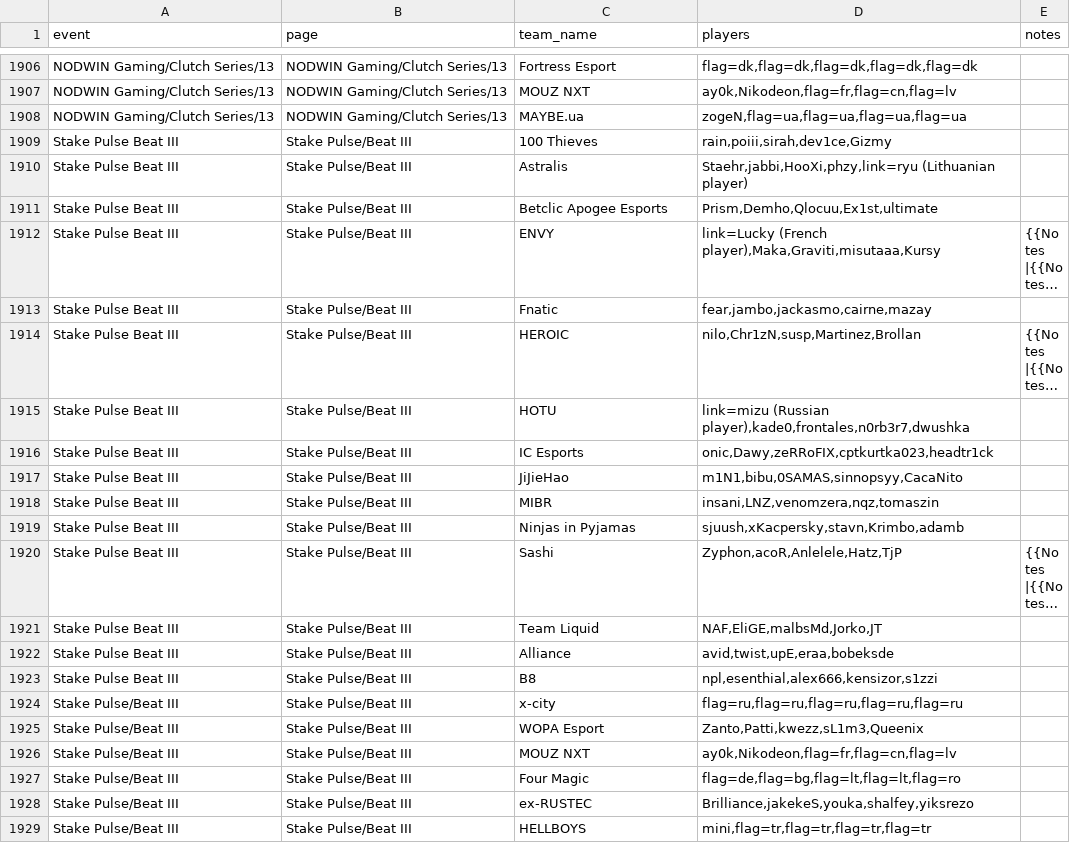
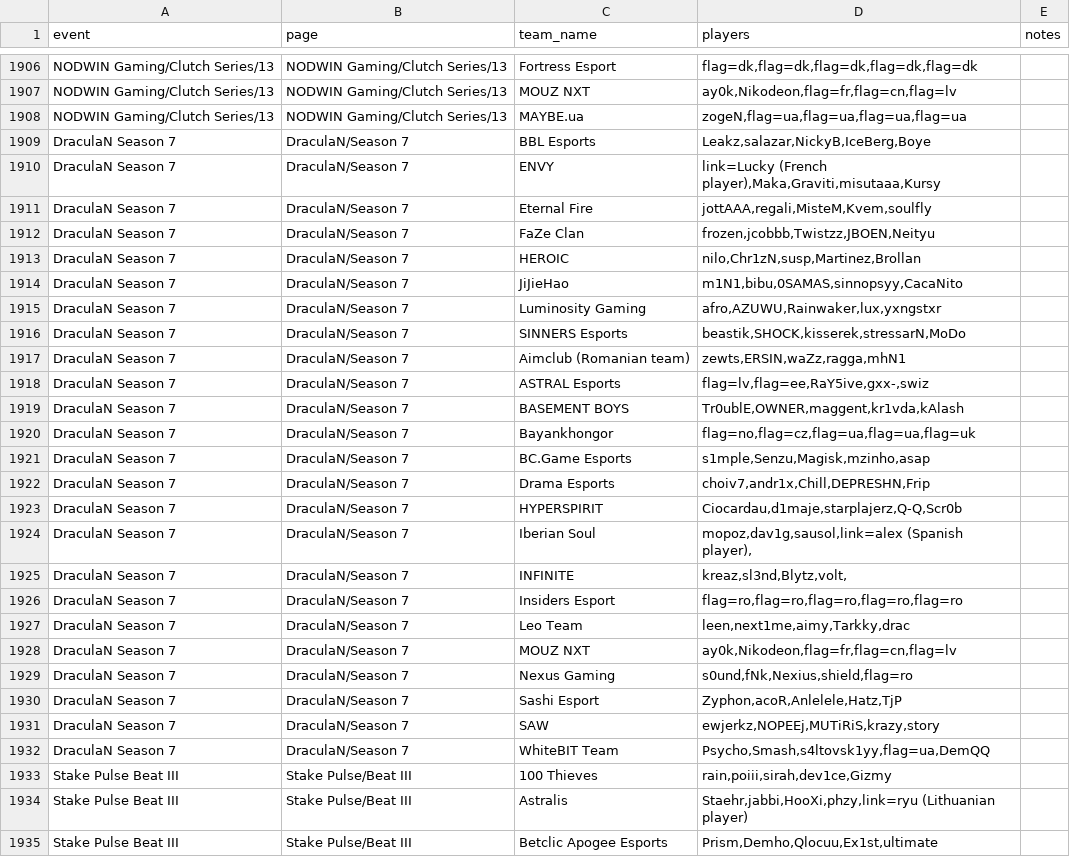
Before and after one commit to sb291099-create/Cs2-form, a CSV file: data/rosters.csv, drawn as a sheet; only a part is shown, gaps mark what is left out; the shorter side is filled out with more unchanged rows; long unchanged cells end in …; the diff covers the shown part only; the diff names each change by its address in the sheet, - before the commit and + after, or states it on an @@ line.

```diff
--- a/data/rosters.csv
+++ b/data/rosters.csv
+row 1909: DraculaN Season 7 | DraculaN/Season 7 | BBL Esports | Leakz,salazar,NickyB,IceBerg,Boye
+row 1910: DraculaN Season 7 | DraculaN/Season 7 | ENVY | link=Lucky (French player),Maka,Graviti,misutaaa,Kursy
+row 1911: DraculaN Season 7 | DraculaN/Season 7 | Eternal Fire | jottAAA,regali,MisteM,Kvem,soulfly
+row 1912: DraculaN Season 7 | DraculaN/Season 7 | FaZe Clan | frozen,jcobbb,Twistzz,JBOEN,Neityu
+row 1913: DraculaN Season 7 | DraculaN/Season 7 | HEROIC | nilo,Chr1zN,susp,Martinez,Brollan
+row 1914: DraculaN Season 7 | DraculaN/Season 7 | JiJieHao | m1N1,bibu,0SAMAS,sinnopsyy,CacaNito
+row 1915: DraculaN Season 7 | DraculaN/Season 7 | Luminosity Gaming | afro,AZUWU,Rainwaker,lux,yxngstxr
+row 1916: DraculaN Season 7 | DraculaN/Season 7 | SINNERS Esports | beastik,SHOCK,kisserek,stressarN,MoDo
+row 1917: DraculaN Season 7 | DraculaN/Season 7 | Aimclub (Romanian team) | zewts,ERSIN,waZz,ragga,mhN1
+row 1918: DraculaN Season 7 | DraculaN/Season 7 | ASTRAL Esports | flag=lv,flag=ee,RaY5ive,gxx-,swiz
+row 1919: DraculaN Season 7 | DraculaN/Season 7 | BASEMENT BOYS | Tr0ublE,OWNER,maggent,kr1vda,kAlash
+row 1920: DraculaN Season 7 | DraculaN/Season 7 | Bayankhongor | flag=no,flag=cz,flag=ua,flag=ua,flag=uk
+row 1921: DraculaN Season 7 | DraculaN/Season 7 | BC.Game Esports | s1mple,Senzu,Magisk,mzinho,asap
+row 1922: DraculaN Season 7 | DraculaN/Season 7 | Drama Esports | choiv7,andr1x,Chill,DEPRESHN,Frip
+row 1923: DraculaN Season 7 | DraculaN/Season 7 | HYPERSPIRIT | Ciocardau,d1maje,starplajerz,Q-Q,Scr0b
+row 1924: DraculaN Season 7 | DraculaN/Season 7 | Iberian Soul | mopoz,dav1g,sausol,link=alex (Spanish player),
+row 1925: DraculaN Season 7 | DraculaN/Season 7 | INFINITE | kreaz,sl3nd,Blytz,volt,
+row 1926: DraculaN Season 7 | DraculaN/Season 7 | Insiders Esport | flag=ro,flag=ro,flag=ro,flag=ro,flag=ro
+row 1927: DraculaN Season 7 | DraculaN/Season 7 | Leo Team | leen,next1me,aimy,Tarkky,drac
+row 1928: DraculaN Season 7 | DraculaN/Season 7 | MOUZ NXT | ay0k,Nikodeon,flag=fr,flag=cn,flag=lv
+row 1929: DraculaN Season 7 | DraculaN/Season 7 | Nexus Gaming | s0und,fNk,Nexius,shield,flag=ro
+row 1930: DraculaN Season 7 | DraculaN/Season 7 | Sashi Esport | Zyphon,acoR,Anlelele,Hatz,TjP
+row 1931: DraculaN Season 7 | DraculaN/Season 7 | SAW | ewjerkz,NOPEEj,MUTiRiS,krazy,story
+row 1932: DraculaN Season 7 | DraculaN/Season 7 | WhiteBIT Team | Psycho,Smash,s4ltovsk1yy,flag=ua,DemQQ
```
Also changed, not shown: 1 edited cell elsewhere in this file, data/media.csv, data/news.csv, 2 other files.
